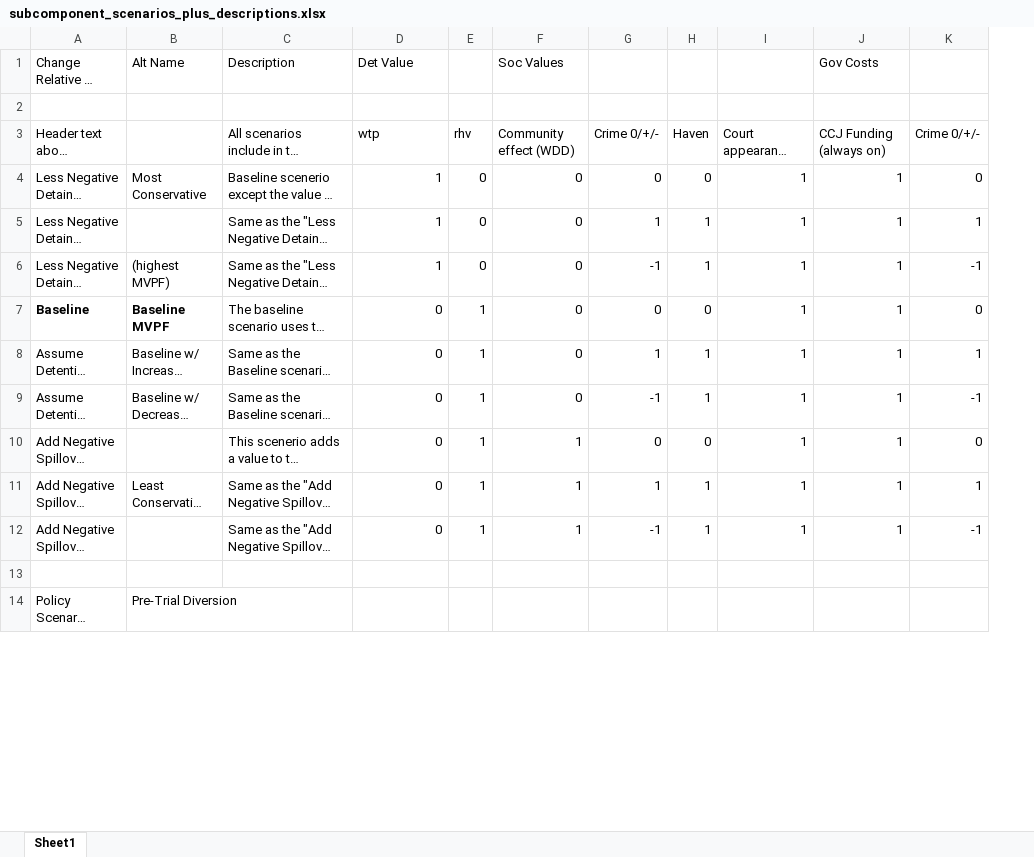
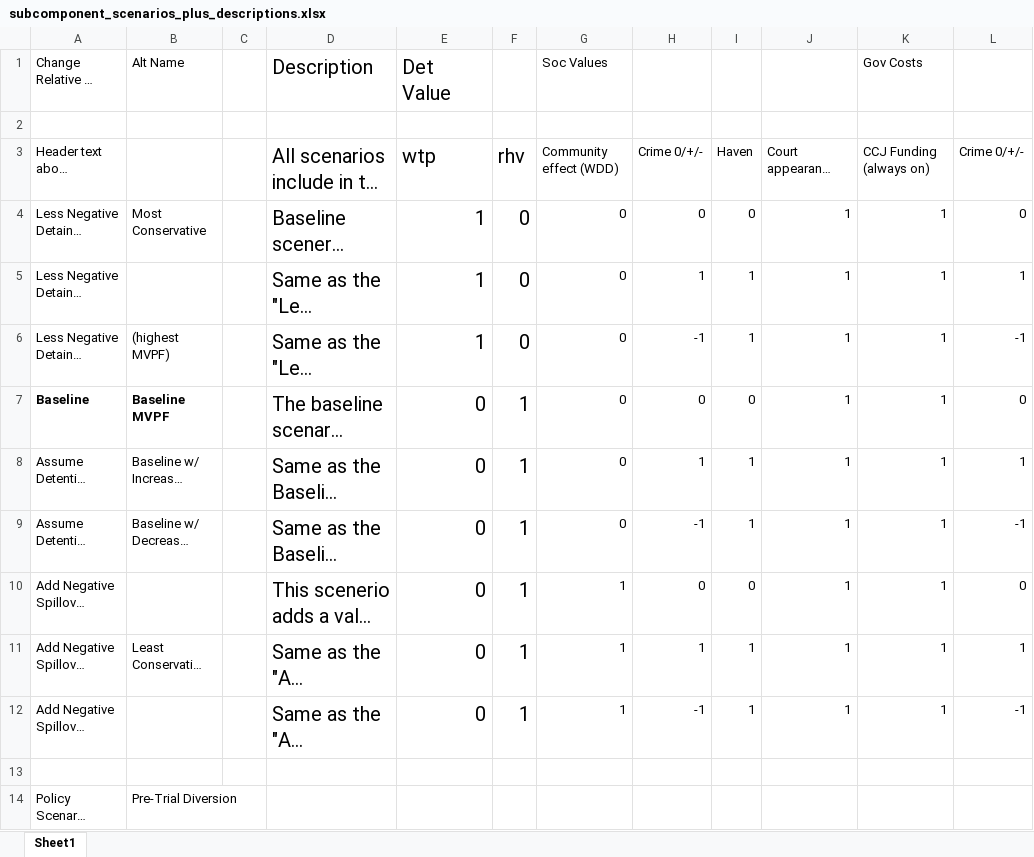
Before and after one commit to vera-lovelace/CCJ, an Excel workbook: Data/Spreadsheets/subcomponent_scenarios_plus_descriptions.xlsx, sheet Sheet1, drawn as a sheet; only a part is shown; long unchanged cells end in …; values as stored, in another font and other column widths than the file's, no borders; addresses are those after the commit; the diff covers the shown part only; the diff names each change by its address in the sheet, - before the commit and + after, or states it on an @@ line.

```diff
--- a/Data/Spreadsheets/subcomponent_scenarios_plus_descriptions.xlsx (sheet Sheet1)
+++ b/Data/Spreadsheets/subcomponent_scenarios_plus_descriptions.xlsx (sheet Sheet1)
+column C, empty
@@ D1:E1 text size: larger @@
@@ D3:F12 text size: larger @@
```
Also changed, not shown: 26 added rows and cell formats elsewhere in this sheet, Data/Spreadsheets/CCJ_quantified_values.xlsx, 1 other file.
